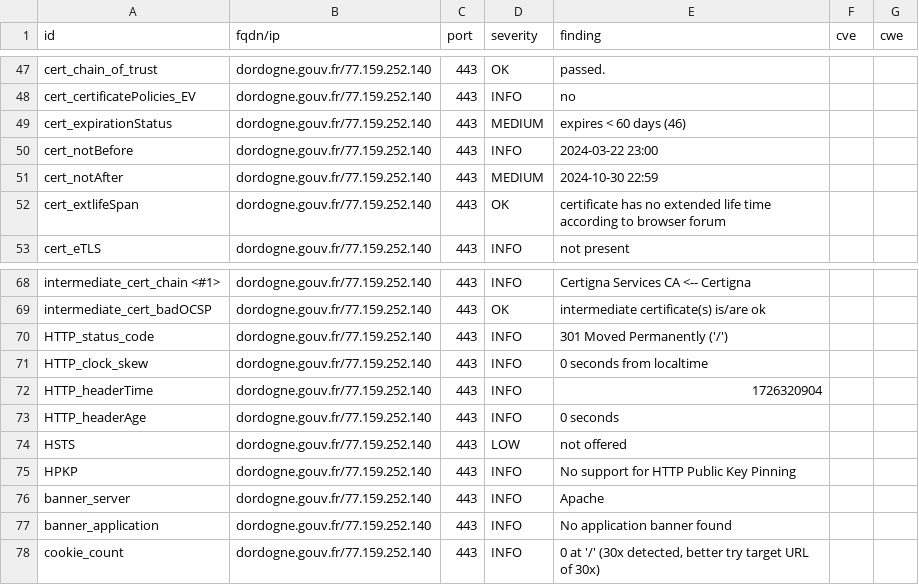
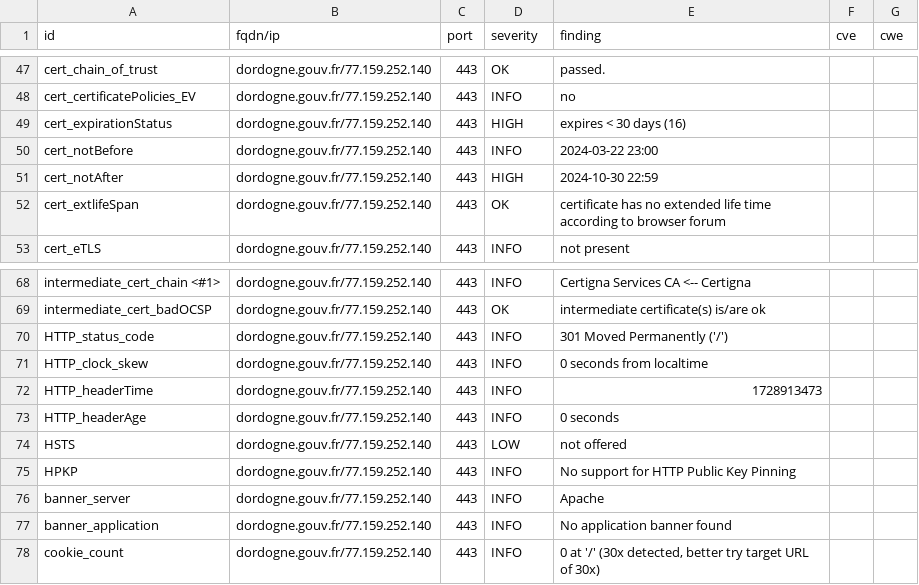
Before and after one commit to GKO-org/dashlordPrd3, a CSV file: results/aHR0cHM6Ly9kb3Jkb2duZS5nb3V2LmZy/testssl.csv, drawn as a sheet; only a part is shown, gaps mark what is left out.

```diff
--- a/results/aHR0cHM6Ly9kb3Jkb2duZS5nb3V2LmZy/testssl.csv
+++ b/results/aHR0cHM6Ly9kb3Jkb2duZS5nb3V2LmZy/testssl.csv
@@ -48,5 +48,5 @@
 "cert_certificatePolicies_EV","dordogne.gouv.fr/77.159.252.140","443","INFO","no","",""
-"cert_expirationStatus","dordogne.gouv.fr/77.159.252.140","443","MEDIUM","expires < 60 days (46)","",""
+"cert_expirationStatus","dordogne.gouv.fr/77.159.252.140","443","HIGH","expires < 30 days (16)","",""
 "cert_notBefore","dordogne.gouv.fr/77.159.252.140","443","INFO","2024-03-22 23:00","",""
-"cert_notAfter","dordogne.gouv.fr/77.159.252.140","443","MEDIUM","2024-10-30 22:59","",""
+"cert_notAfter","dordogne.gouv.fr/77.159.252.140","443","HIGH","2024-10-30 22:59","",""
 "cert_extlifeSpan","dordogne.gouv.fr/77.159.252.140","443","OK","certificate has no extended life time according to browser forum","",""
@@ -71,3 +71,3 @@
 "HTTP_clock_skew","dordogne.gouv.fr/77.159.252.140","443","INFO","0 seconds from localtime","",""
-"HTTP_headerTime","dordogne.gouv.fr/77.159.252.140","443","INFO","1726320904","",""
+"HTTP_headerTime","dordogne.gouv.fr/77.159.252.140","443","INFO","1728913473","",""
 "HTTP_headerAge","dordogne.gouv.fr/77.159.252.140","443","INFO","0 seconds","",""
```
Also changed, not shown: 9 other files.
